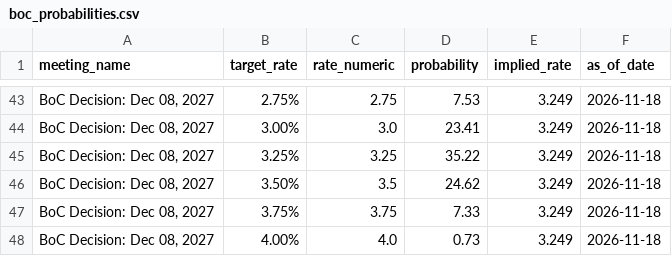
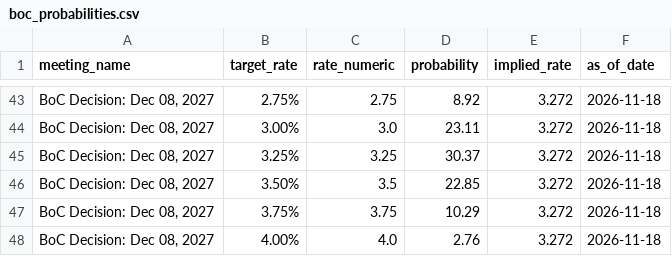
Before and after one commit to RomanelloAndre/SnoResearchPublish, a CSV file: data/boc_probabilities.csv, drawn as a sheet; only a part is shown, gaps mark what is left out; the diff covers the shown part only.

Commit message:
Daily automated rates update: 2026-11-18

```diff
--- a/data/boc_probabilities.csv
+++ b/data/boc_probabilities.csv
@@ -43,6 +43,6 @@ meeting_name,target_rate,rate_numeric,probability,implied_rate,as_of_date
-"BoC Decision: Dec 08, 2027",2.75%,2.75,7.53,3.249,2026-11-18
-"BoC Decision: Dec 08, 2027",3.00%,3.0,23.41,3.249,2026-11-18
-"BoC Decision: Dec 08, 2027",3.25%,3.25,35.22,3.249,2026-11-18
-"BoC Decision: Dec 08, 2027",3.50%,3.5,24.62,3.249,2026-11-18
-"BoC Decision: Dec 08, 2027",3.75%,3.75,7.33,3.249,2026-11-18
-"BoC Decision: Dec 08, 2027",4.00%,4.0,0.73,3.249,2026-11-18
+"BoC Decision: Dec 08, 2027",2.75%,2.75,8.92,3.272,2026-11-18
+"BoC Decision: Dec 08, 2027",3.00%,3.0,23.11,3.272,2026-11-18
+"BoC Decision: Dec 08, 2027",3.25%,3.25,30.37,3.272,2026-11-18
+"BoC Decision: Dec 08, 2027",3.50%,3.5,22.85,3.272,2026-11-18
+"BoC Decision: Dec 08, 2027",3.75%,3.75,10.29,3.272,2026-11-18
+"BoC Decision: Dec 08, 2027",4.00%,4.0,2.76,3.272,2026-11-18
```
Also changed, not shown: 3 added rows, 3 removed rows and 86 edited cells elsewhere in this file, data/boc_implied_curve.csv.
